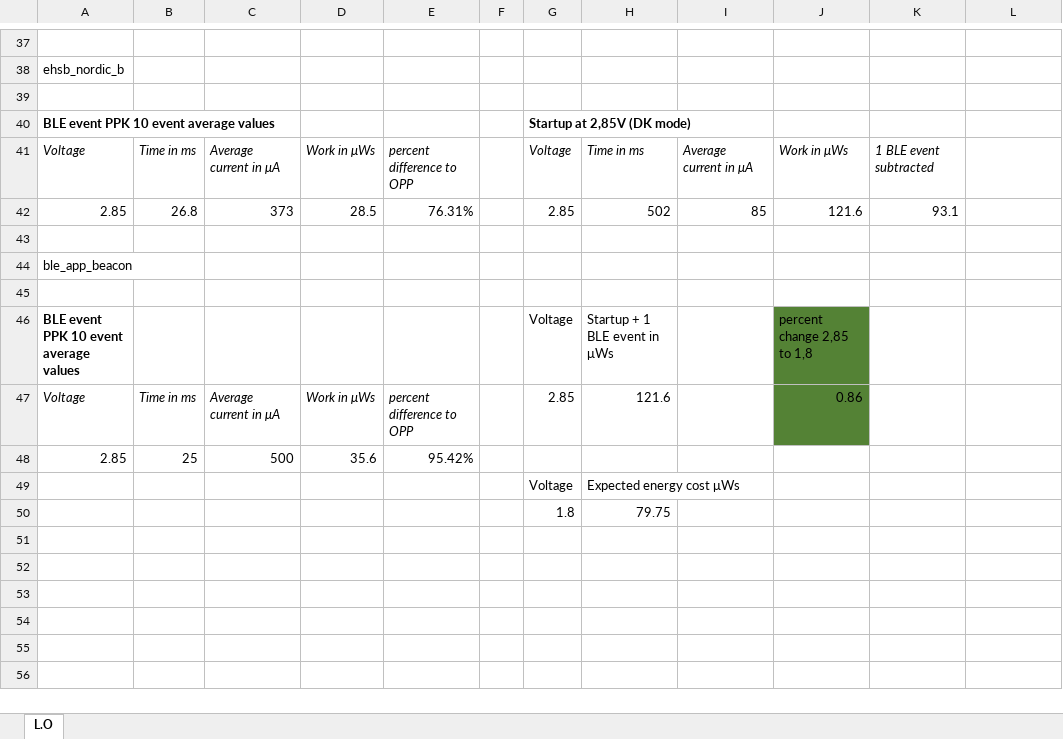
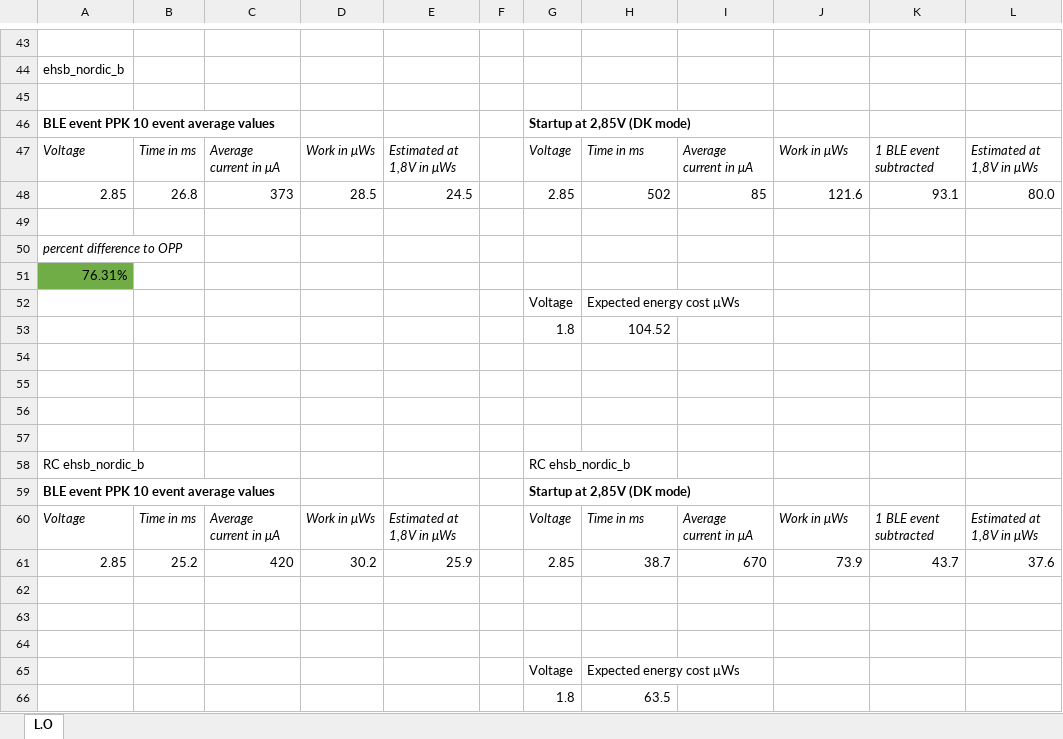
Before and after one commit to simenrostad/Bachelor-Nordic_Semi, an Excel workbook: Misc/Measurements and calculations/Energy/Design spesification and energy budget 1.2.xlsx, sheet L.O, drawn as a sheet; only a part is shown, gaps mark what is left out; values as stored, in another font and other column widths than the file's, no borders; charts and pictures not drawn; addresses are those after the commit; the diff covers the shown part only; the diff names each change by its address in the sheet, - before the commit and + after, or states it on an @@ line.

Commit message:
Updated design spesification

```diff
--- a/Misc/Measurements and calculations/Energy/Design spesification and energy budget 1.2.xlsx (sheet L.O)
+++ b/Misc/Measurements and calculations/Energy/Design spesification and energy budget 1.2.xlsx (sheet L.O)
-E47: percent difference to OPP
+E47: Estimated at 1,8V in μWs
-L47: (empty)
+L47: Estimated at 1,8V in μWs
-E48: 76.31%
+E48: 24.5
-L48: (empty)
+L48: 80.0
-A50: ble_app_beacon
+A50: percent difference to OPP
-A50 italic: off
+A50 italic: on
+row 51: 76.31%
+row 52:  |  |  |  |  |  | Voltage | Expected energy cost μWs
+row 53:  |  |  |  |  |  | 1.8 | 104.52
-row 55: BLE event PPK 10 event average values |  |  |  |  |  | Voltage | Startup + 1 BLE event in μWs |  | percent change 2,85 to 1,8
+row 55: (empty)
-J55 fill: #548235
+J55 fill: none
+row 56: (empty)
+row 57: (empty)
+row 58: RC ehsb_nordic_b |  |  |  |  |  | RC ehsb_nordic_b
+row 59: BLE event PPK 10 event average values |  |  |  |  |  | Startup at 2,85V (DK mode)
-E60: percent difference to OPP
+E60: Estimated at 1,8V in μWs
-G60: 2.85
+G60: Voltage
-G60:H60 italic: off
+G60:H60 italic: on
-H60: 121.6
+H60: Time in ms
-I60: (empty)
+I60: Average current in μA
-J60: 0.86
+J60: Work in μWs
@@ J60 italic: off → on, fill: #548235 → none @@
-K60: (empty)
+K60: 1 BLE event subtracted
-L60: (empty)
+L60: Estimated at 1,8V in μWs
+row 61: 2.85 | 25.2 | 420 | 30.2 | 25.9 |  | 2.85 | 38.7 | 670 | 73.9 | 43.7 | 37.6
-row 62: 2.85 | 25 | 500 | 35.6 | 95.42%
+row 62: (empty)
+row 63: (empty)
+row 64: (empty)
-H66: 79.75
+H66: 63.5
```
Also changed, not shown: 6 added rows, 8 edited cells and cell formats elsewhere in this sheet, formulas that keep their value, charts or pictures, 7 other files.
